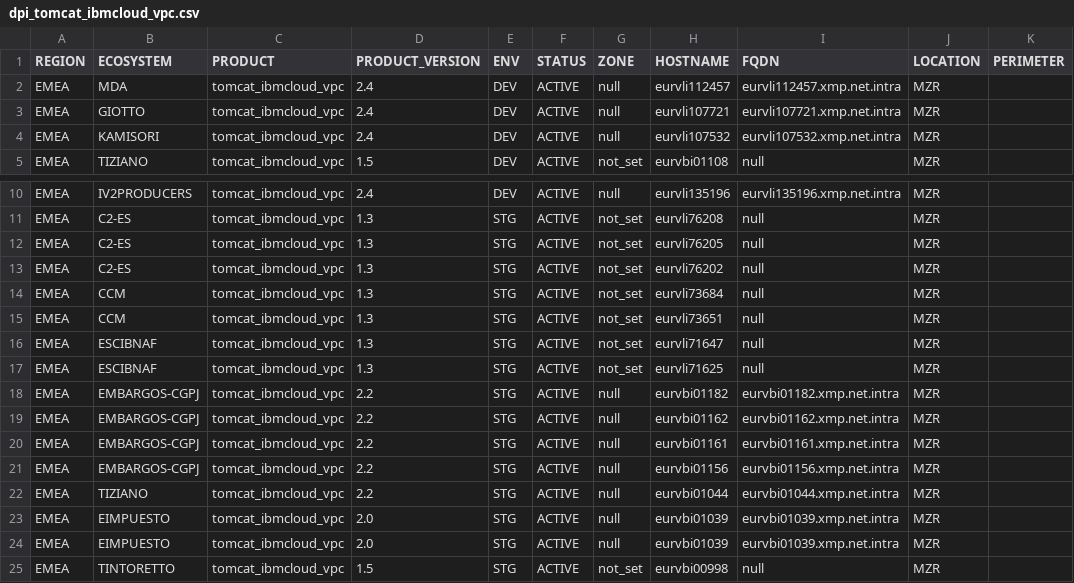
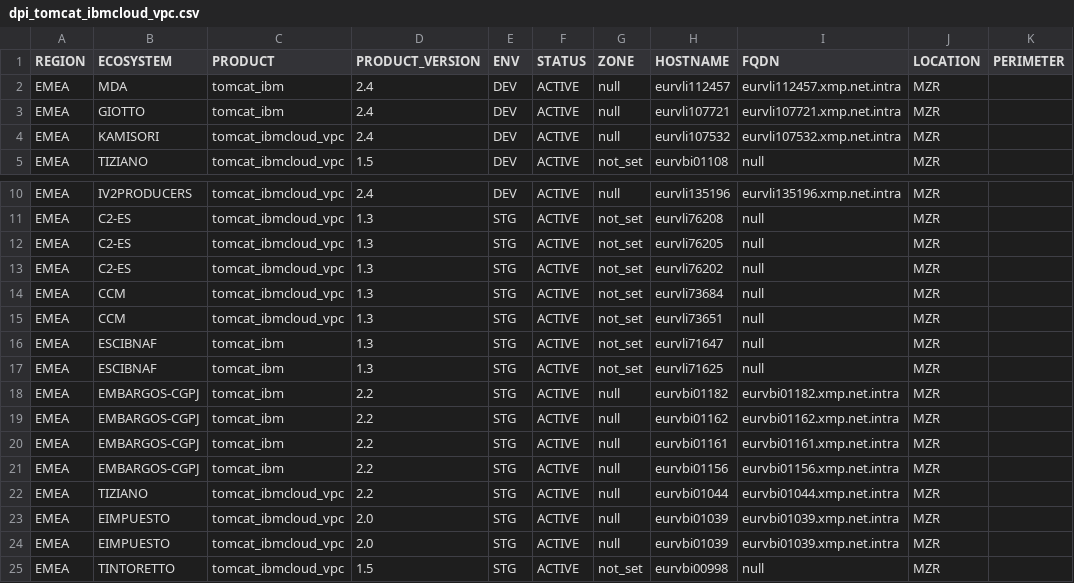
Before and after one commit to gstvo2k15/csv_upload, a CSV file: csv/dpi_tomcat_ibmcloud_vpc.csv, drawn as a sheet; only a part is shown, gaps mark what is left out; the diff names each change by its address in the sheet, - before the commit and + after, or states it on an @@ line.

```diff
--- a/csv/dpi_tomcat_ibmcloud_vpc.csv
+++ b/csv/dpi_tomcat_ibmcloud_vpc.csv
-C2:C3 (PRODUCT): tomcat_ibmcloud_vpc
+C2:C3 (PRODUCT): tomcat_ibm
-C16:C21 (PRODUCT): tomcat_ibmcloud_vpc
+C16:C21 (PRODUCT): tomcat_ibm
```
Also changed, not shown: csv/dpi_weblogic.csv, 5 other files.
